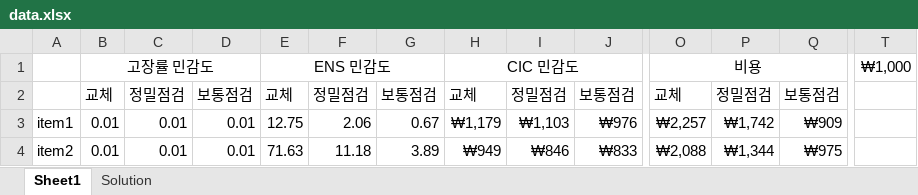
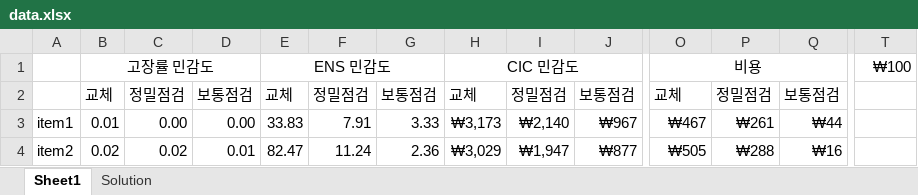
Before and after one commit to minmunui/optimizer_product, an Excel workbook: data/data.xlsx, sheet Sheet1, drawn as a sheet; only a part is shown, gaps mark what is left out; values as stored, in another font and other column widths than the file's, no borders; the diff covers the shown part only; the diff names each change by its address in the sheet, - before the commit and + after, or states it on an @@ line.

```diff
--- a/data/data.xlsx (sheet Sheet1)
+++ b/data/data.xlsx (sheet Sheet1)
-T1: ₩1,000
+T1: ₩100
-C3: 0.01
+C3: 0.00
-D3: 0.01
+D3: 0.00
-E3: 12.75
+E3: 33.83
-F3: 2.06
+F3: 7.91
-G3: 0.67
+G3: 3.33
-H3: ₩1,179
+H3: ₩3,173
-I3: ₩1,103
+I3: ₩2,140
-J3: ₩976
+J3: ₩967
-O3: ₩2,257
+O3: ₩467
-P3: ₩1,742
+P3: ₩261
-Q3: ₩909
+Q3: ₩44
-B4: 0.01
+B4: 0.02
-C4: 0.01
+C4: 0.02
-E4: 71.63
+E4: 82.47
-F4: 11.18
+F4: 11.24
-G4: 3.89
+G4: 2.36
-H4: ₩949
+H4: ₩3,029
-I4: ₩846
+I4: ₩1,947
-J4: ₩833
+J4: ₩877
-O4: ₩2,088
+O4: ₩505
-P4: ₩1,344
+P4: ₩288
-Q4: ₩975
+Q4: ₩16
```
Also changed, not shown: 396 edited cells elsewhere in this sheet.
